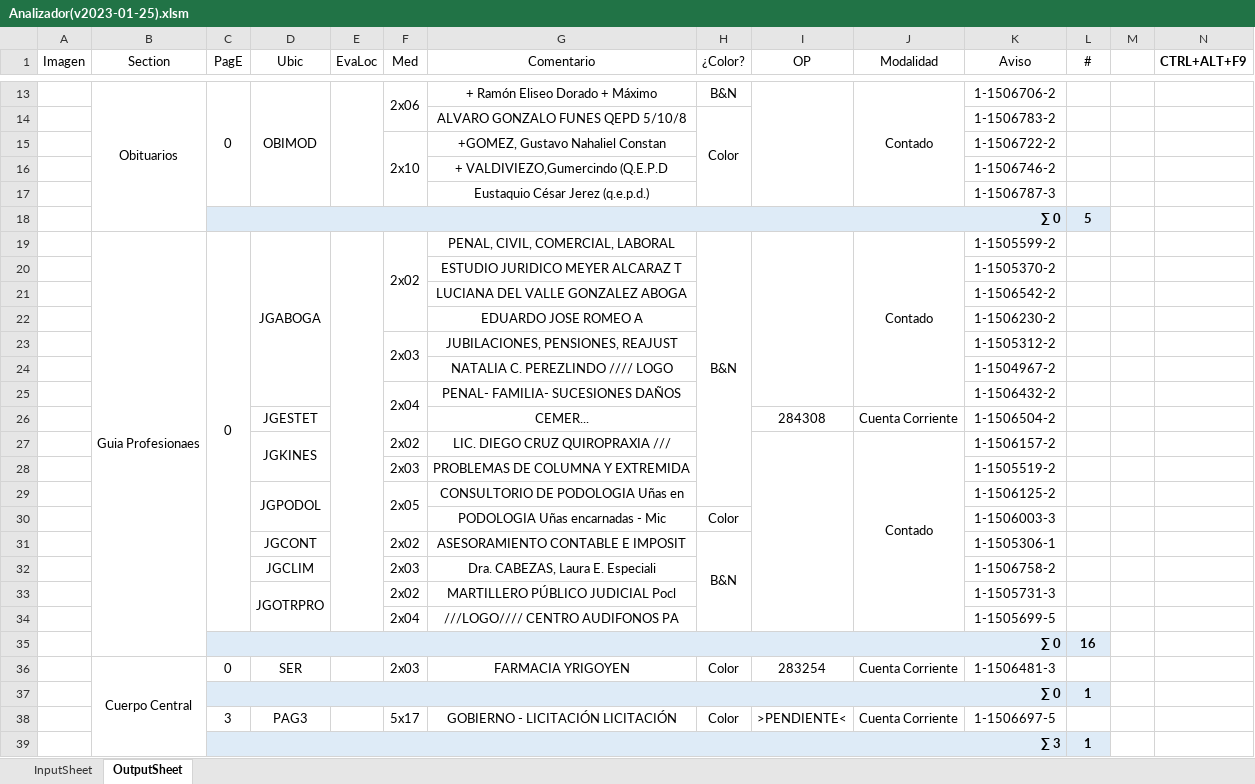
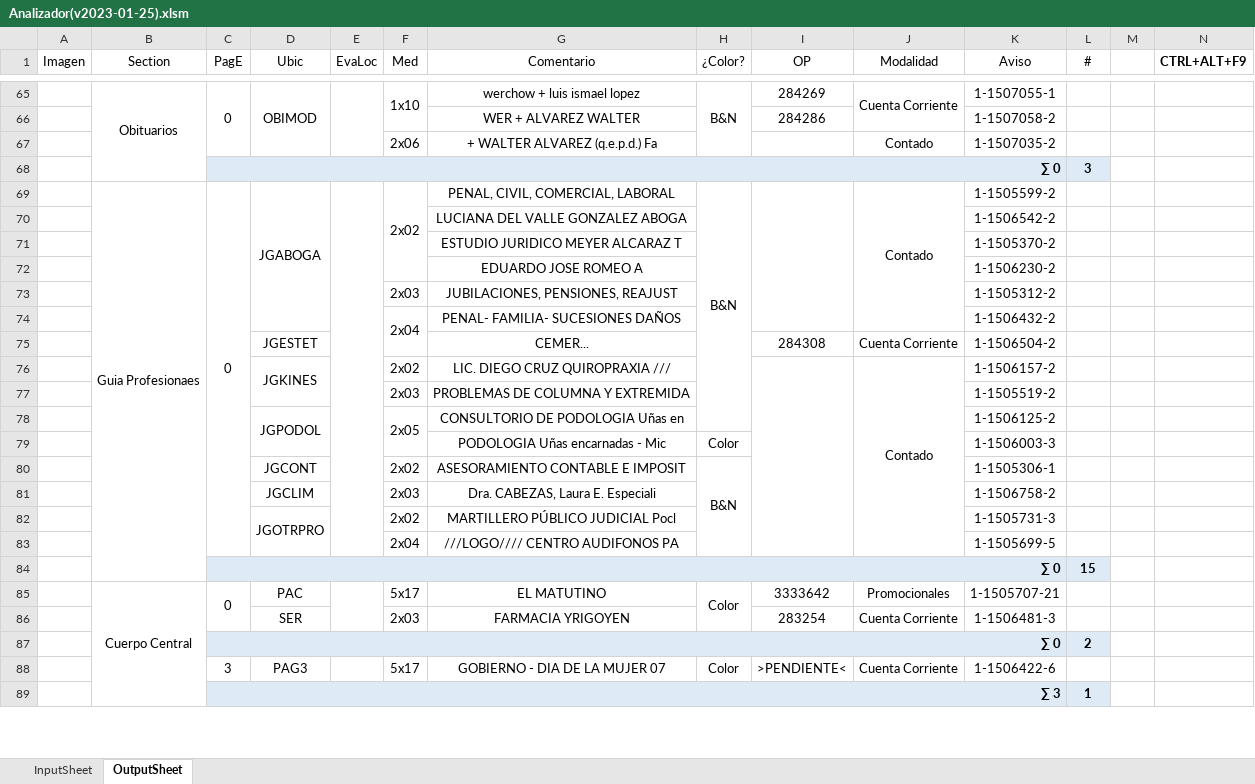
Before and after one commit to zherar7ordoya/AP5, an Excel workbook: Xtras/MSExcel/Analizador(v2023-01-25).xlsm, sheet OutputSheet, drawn as a sheet; only a part is shown, gaps mark what is left out; values as stored, in another font and other column widths than the file's, no borders; conditional formats not drawn; removed rows and columns are numbered as before the commit, all else as after; the diff covers the shown part only; the diff names each change by its address in the sheet, - before the commit and + after, or states it on an @@ line.

```diff
--- a/Xtras/MSExcel/Analizador(v2023-01-25).xlsm (sheet OutputSheet)
+++ b/Xtras/MSExcel/Analizador(v2023-01-25).xlsm (sheet OutputSheet)
-F65 (Med): 2x06
+F65 (Med): 1x10
-G65 (Comentario): + Ramón Eliseo Dorado + Máximo
+G65 (Comentario): werchow + luis ismael lopez
+H65:H67 merged
-I65 (OP): (empty)
+I65 (OP): 284269
-I13:I17 merged
-J65 (Modalidad): Contado
+J65 (Modalidad): Cuenta Corriente
-K65 (Aviso): 1-1506706-2
+K65 (Aviso): 1-1507055-1
-row 14:  |  |  |  |  |  | ALVARO GONZALO FUNES QEPD 5/10/8 | Color |  |  | 1-1506783-2 | 1
-row 15:  |  |  |  |  | 2x10 | +GOMEZ, Gustavo Nahaliel Constan |  |  |  | 1-1506722-2 | 1
-row 16:  |  |  |  |  |  | + VALDIVIEZO,Gumercindo (Q.E.P.D |  |  |  | 1-1506746-2 | 1
-row 17:  |  |  |  |  |  | Eustaquio César Jerez (q.e.p.d.) |  |  |  | 1-1506787-3 | 1
-row 18:  |  | ∑ 0 |  |  |  |  |  |  |  |  | 5
+row 66:  |  |  |  |  |  | WER + ALVAREZ WALTER |  | 284286 |  | 1-1507058-2 | 1
+row 67:  |  |  |  |  | 2x06 | + WALTER ALVAREZ (q.e.p.d.) Fa |  |  | Contado | 1-1507035-2 | 1
+row 68:  |  | ∑ 0 |  |  |  |  |  |  |  |  | 3
@@ row 21 moved to row 70: LUCIANA DEL VALLE GONZALEZ ABOGA @@
-F23:F24 merged
-row 24:  |  |  |  |  |  | NATALIA C. PEREZLINDO //// LOGO |  |  |  | 1-1504967-2 | 1
-L84 (#): 16
+L84 (#): 15
+row 85:  | Cuerpo Central | 0 | PAC |  | 5x17 | EL MATUTINO | Color | 3333642 | Promocionales | 1-1505707-21 | 1
-B86 (Section): Cuerpo Central
+B86 (Section): (empty)
-B36:B68 merged
-C86 (PagE): 0
+C86 (PagE): (empty)
-H86 (¿Color?): Color
+H86 (¿Color?): (empty)
-L87 (#): 1
+L87 (#): 2
-G88 (Comentario): GOBIERNO - LICITACIÓN LICITACIÓN
+G88 (Comentario): GOBIERNO - DIA DE LA MUJER 07
-K88 (Aviso): 1-1506697-5
+K88 (Aviso): 1-1506422-6
```
Also changed, not shown: 108 added rows, 19 removed rows, 40 edited cells and merged cells elsewhere in this sheet, formulas that keep their value, hidden cells, 2 other files.
